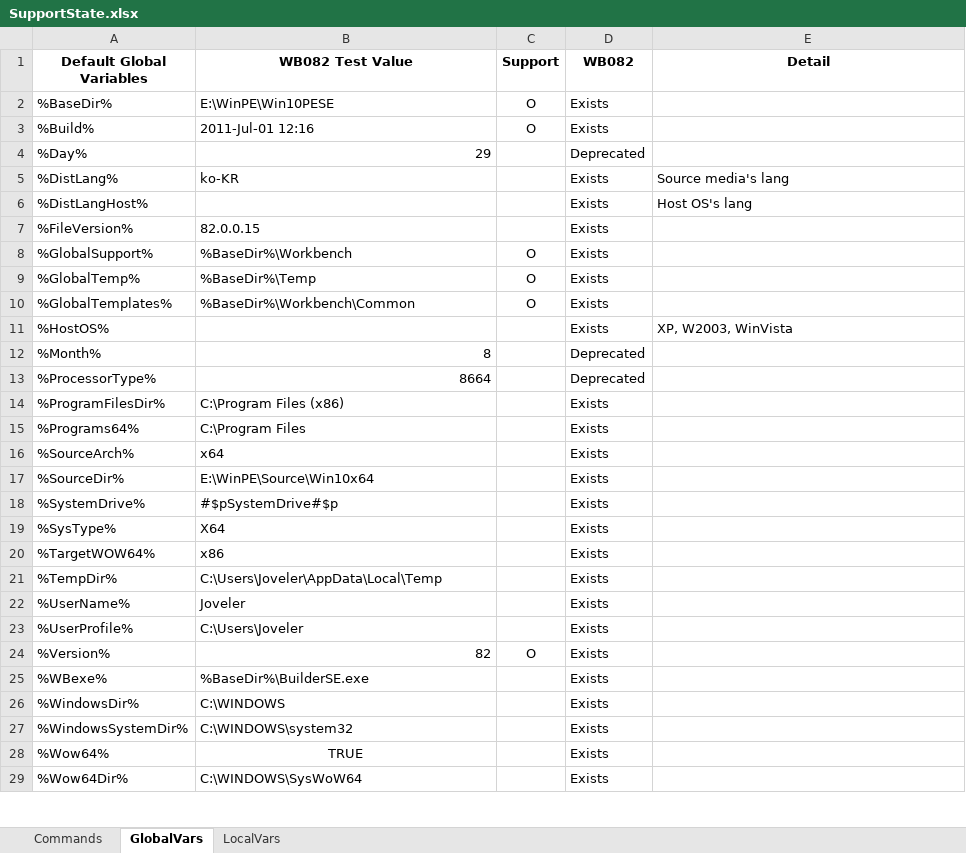
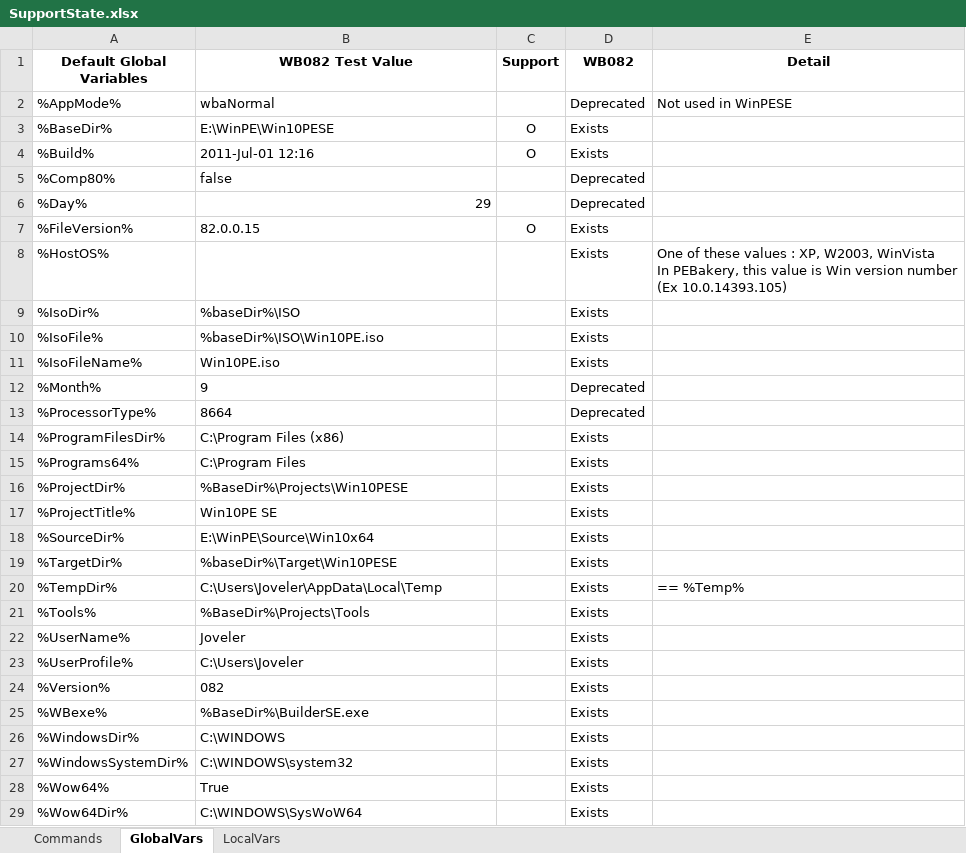
Before and after one commit to pebakery/pebakery, an Excel workbook: ResShare/SupportState.xlsx, sheet GlobalVars, drawn as a sheet; only a part is shown; values as stored, in another font and other column widths than the file's, no borders; removed rows and columns are numbered as before the commit, all else as after; ↵ is a line break in a cell; the diff covers the shown part only; the diff names each change by its address in the sheet, - before the commit and + after, or states it on an @@ line.

```diff
--- a/ResShare/SupportState.xlsx (sheet GlobalVars)
+++ b/ResShare/SupportState.xlsx (sheet GlobalVars)
+row 2: %AppMode% | wbaNormal |  | Deprecated | Not used in WinPESE
+row 5: %Comp80% | false |  | Deprecated
-row 5: %DistLang% | ko-KR |  | Exists | Source media's lang
-row 6: %DistLangHost% |  |  | Exists | Host OS's lang
-C7 (Support): (empty)
+C7 (Support): O
-row 8: %GlobalSupport% | %BaseDir%\Workbench | O | Exists
-row 9: %GlobalTemp% | %BaseDir%\Temp | O | Exists
-row 10: %GlobalTemplates% | %BaseDir%\Workbench\Common | O | Exists
-E8 (Detail): XP, W2003, WinVista
+E8 (Detail): One of these values : XP, W2003, WinVista ↵ In PEBakery, this value is Win version number ↵ (Ex 10.0.14393.105)
+row 9: %IsoDir% | %baseDir%\ISO |  | Exists
+row 10: %IsoFile% | %baseDir%\ISO\Win10PE.iso |  | Exists
+row 11: %IsoFileName% | Win10PE.iso |  | Exists
-B12 (WB082 Test Value): 8
+B12 (WB082 Test Value): 9
-B13 alignment: right
+B13 alignment: left
-row 16: %SourceArch% | x64 |  | Exists
+row 16: %ProjectDir% | %BaseDir%\Projects\Win10PESE |  | Exists
+row 17: %ProjectTitle% | Win10PE SE |  | Exists
-row 18: %SystemDrive% | #$pSystemDrive#$p |  | Exists
-row 19: %SysType% | X64 |  | Exists
-row 20: %TargetWOW64% | x86 |  | Exists
+row 19: %TargetDir% | %baseDir%\Target\Win10PESE |  | Exists
-E20 (Detail): (empty)
+E20 (Detail): == %Temp%
+row 21: %Tools% | %BaseDir%\Projects\Tools |  | Exists
-B24 (WB082 Test Value): 82
+B24 (WB082 Test Value): 082
-C24 (Support): O
+C24 (Support): (empty)
-B28 (WB082 Test Value): TRUE
+B28 (WB082 Test Value): True
-B28 alignment: center
+B28 alignment: left
```
Also changed, not shown: 1 edited cell and cell formats elsewhere in this sheet, sheet Commands, 12 other files.
